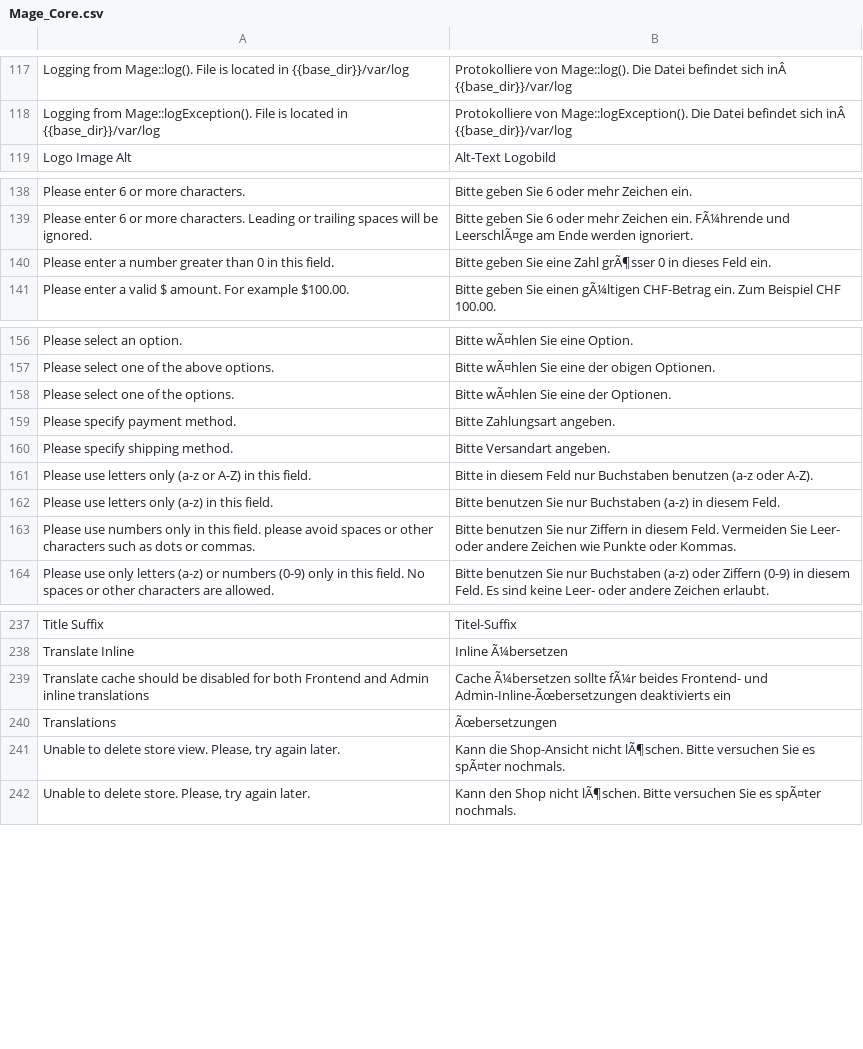
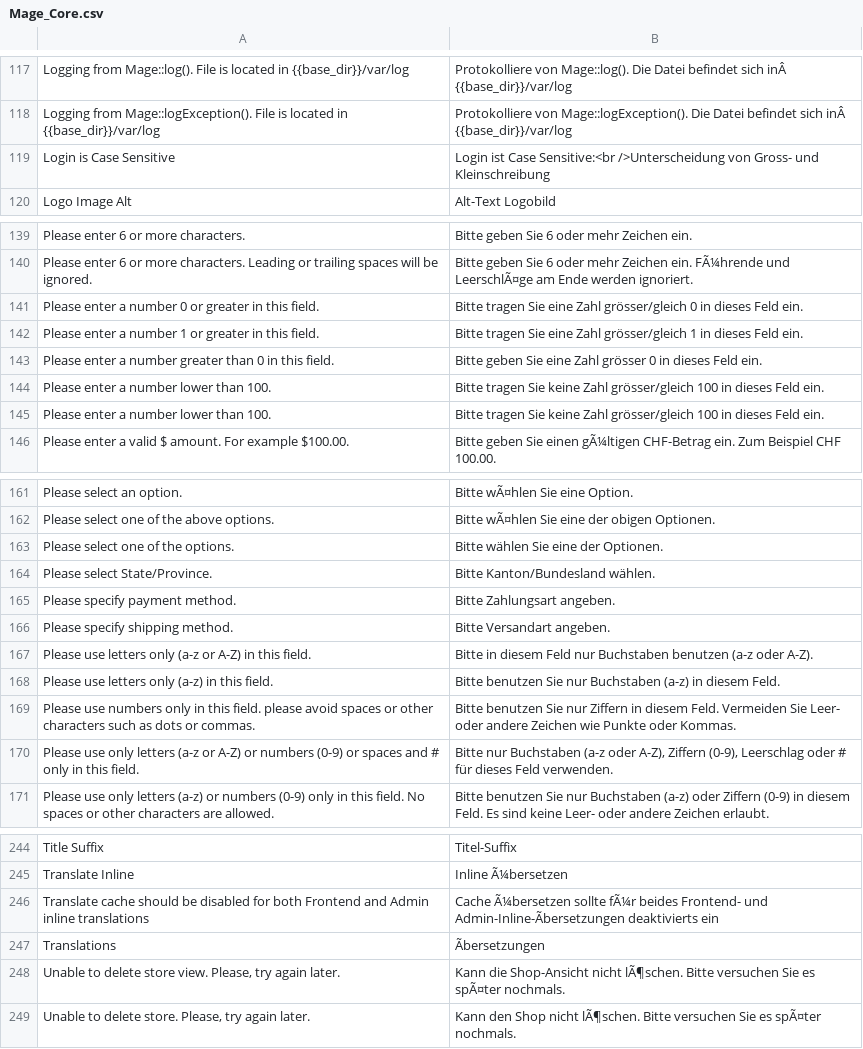
Before and after one commit to moreinteractive/Magento-Locales, a CSV file: app/locale/de_CH/Mage_Core.csv, drawn as a sheet; only a part is shown, gaps mark what is left out; addresses are those after the commit; the diff covers the shown part only; the diff names each change by its address in the sheet, - before the commit and + after, or states it on an @@ line.

Commit message:
Changes from https://github.com/hhirsch/German_LocalePack_de_CH

```diff
--- a/app/locale/de_CH/Mage_Core.csv
+++ b/app/locale/de_CH/Mage_Core.csv
+row 119: Login is Case Sensitive | Login ist Case Sensitive:<br />Unterscheidung von Gross- und Kleinschreibung
+row 141: Please enter a number 0 or greater in this field. | Bitte tragen Sie eine Zahl grösser/gleich 0 in dieses Feld ein.
+row 142: Please enter a number 1 or greater in this field. | Bitte tragen Sie eine Zahl grösser/gleich 1 in dieses Feld ein.
-B143: …eine Zahl grÃ¶sser 0 in…
+B143: …eine Zahl grösser 0 in…
+row 144: Please enter a number lower than 100. | Bitte tragen Sie keine Zahl grösser/gleich 100 in dieses Feld ein.
+row 145: Please enter a number lower than 100. | Bitte tragen Sie keine Zahl grösser/gleich 100 in dieses Feld ein.
-B163: Bitte wÃ¤hlen Sie eine der Optionen.
+B163: Bitte wählen Sie eine der Optionen.
+row 164: Please select State/Province. | Bitte Kanton/Bundesland wählen.
+row 170: Please use only letters (a-z or A-Z) or numbers (0-9) or spaces and # only in this field. | Bitte nur Buchstaben (a-z oder A-Z), Ziffern (0-9), Leerschlag oder # für dieses Feld verwenden.
-B246: …Frontend- und Admin-Inline-Ãœbersetzungen deaktivierts ein
+B246: …Frontend- und Admin-Inline-Ãbersetzungen deaktivierts ein
-B247: Ãœbersetzungen
+B247: Ãbersetzungen
```
Also changed, not shown: 1 edited cell elsewhere in this file, 22 other files.
